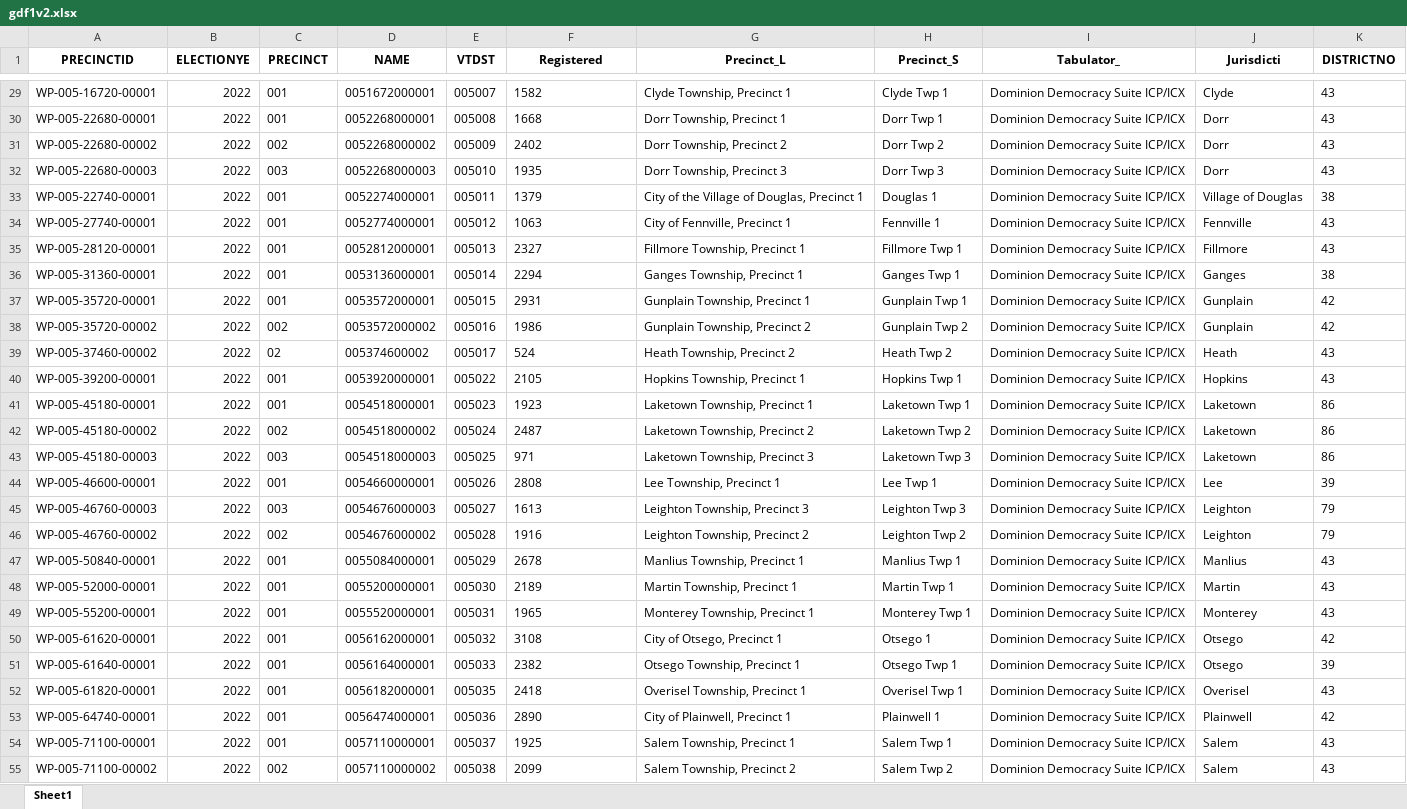
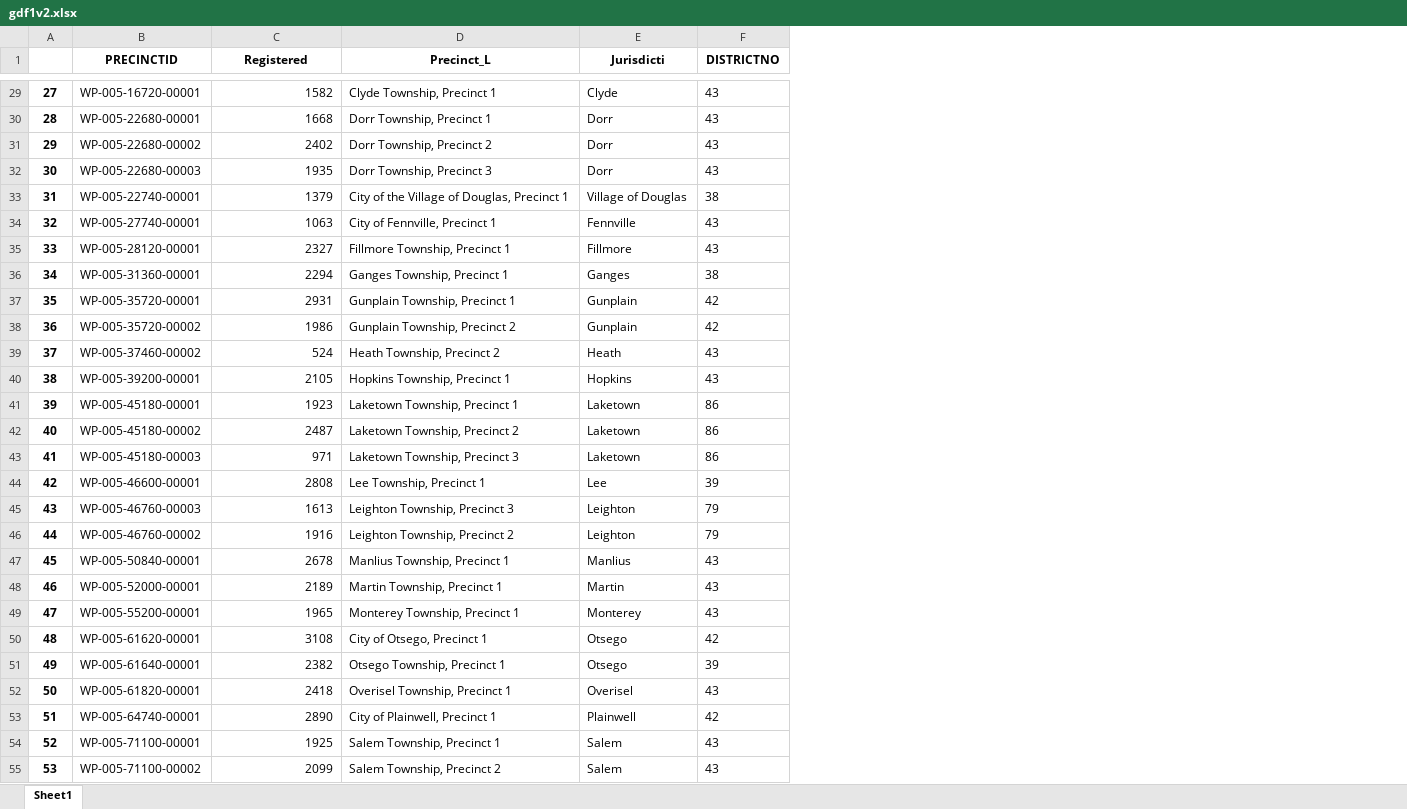
Before and after one commit to bensonclaire/houseapp, an Excel workbook: gdf1v2.xlsx, sheet Sheet1, drawn as a sheet; only a part is shown, gaps mark what is left out; values as stored, in another font and other column widths than the file's, no borders; removed rows and columns are numbered as before the commit, all else as after; the diff covers the shown part only; the diff names each change by its address in the sheet, - before the commit and + after, or states it on an @@ line.

```diff
--- a/gdf1v2.xlsx (sheet Sheet1)
+++ b/gdf1v2.xlsx (sheet Sheet1)
+column A, rows 29-55: 27 | 28 | 29 | 30 | 31 | 32 | 33 | 34 | 35 | 36 | 37 | 38 | 39 | 40 | 41 | 42 | 43 | 44 | 45 | 46 | 47 | 48 | 49 | 50 | 51 | 52 | 53
-column B (ELECTIONYE), rows 29-55: all 2022
-column C (PRECINCT), rows 29-55: 001 | 001 | 002 | 003 | 001 | 001 | 001 | 001 | 001 | 002 | 02 | 001 | 001 | 002 | 003 | 001 | 003 | 002 | 001 | 001 | 001 | 001 | 001 | 001 | 001 | 001 | 002
-column D (NAME), rows 29-55: 0051672000001 | 0052268000001 | 0052268000002 | 0052268000003 | 0052274000001 | 0052774000001 | 0052812000001 | 0053136000001 | 0053572000001 | 0053572000002 | 005374600002 | 0053920000001 | 0054518000001 | 0054518000002 | 0054518000003 | 0054660000001 | 0054676000003 | 0054676000002 | 0055084000001 | 0055200000001 | 0055520000001 | 0056162000001 | 0056164000001 | 0056182000001 | 0056474000001 | 0057110000001 | 0057110000002
-column E (VTDST), rows 29-55: 005007 | 005008 | 005009 | 005010 | 005011 | 005012 | 005013 | 005014 | 005015 | 005016 | 005017 | 005022 | 005023 | 005024 | 005025 | 005026 | 005027 | 005028 | 005029 | 005030 | 005031 | 005032 | 005033 | 005035 | 005036 | 005037 | 005038
-column H (Precinct_S), rows 29-55: Clyde Twp 1 | Dorr Twp 1 | Dorr Twp 2 | Dorr Twp 3 | Douglas 1 | Fennville 1 | Fillmore Twp 1 | Ganges Twp 1 | Gunplain Twp 1 | Gunplain Twp 2 | Heath Twp 2 | Hopkins Twp 1 | Laketown Twp 1 | Laketown Twp 2 | Laketown Twp 3 | Lee Twp 1 | Leighton Twp 3 | Leighton Twp 2 | Manlius Twp 1 | Martin Twp 1 | Monterey Twp 1 | Otsego 1 | Otsego Twp 1 | Overisel Twp 1 | Plainwell 1 | Salem Twp 1 | Salem Twp 2
-column I (Tabulator_), rows 29-55: all Dominion Democracy Suite ICP/ICX
-C29:C55 alignment: left
+C29:C55 alignment: right
```
Also changed, not shown: cell formats elsewhere in this sheet, gdf1_hickory.xlsx, 5 other files.
